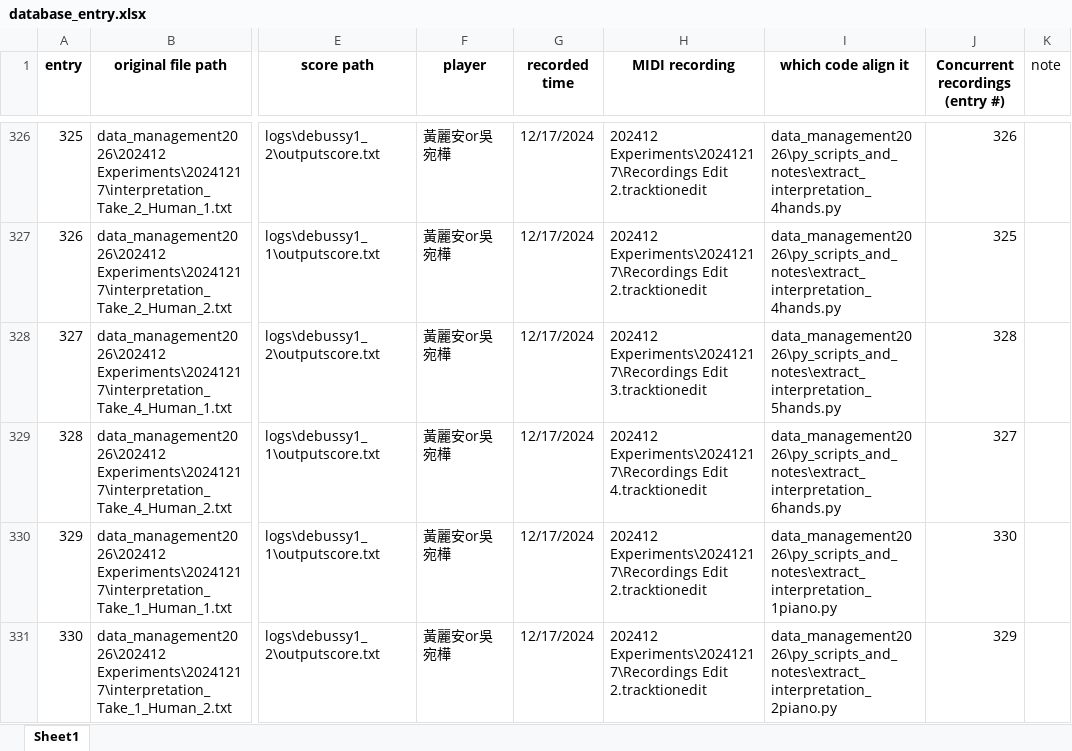
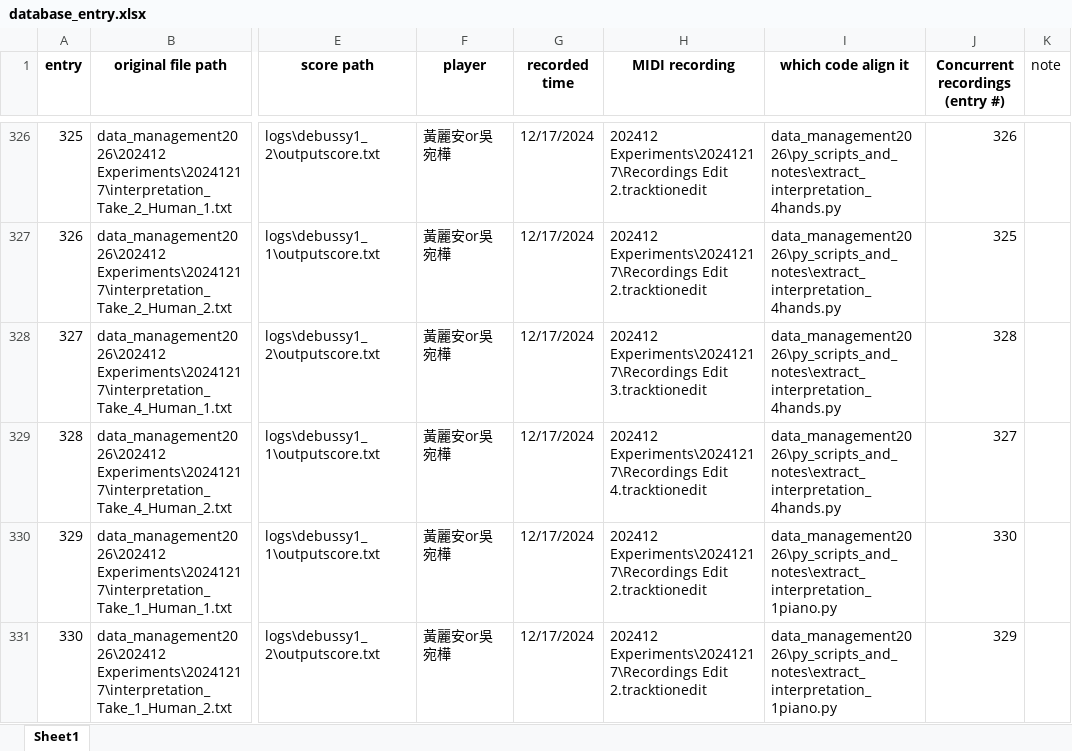
Before and after one commit to tippichen/RealTimeAccompaniment_COPY, an Excel workbook: data_management2026/database_entry.xlsx, sheet Sheet1, drawn as a sheet; only a part is shown, gaps mark what is left out; values as stored, in another font and other column widths than the file's, no borders; the diff covers the shown part only; the diff names each change by its address in the sheet, - before the commit and + after, or states it on an @@ line.

Commit message:
add entry 333-334

```diff
--- a/data_management2026/database_entry.xlsx (sheet Sheet1)
+++ b/data_management2026/database_entry.xlsx (sheet Sheet1)
-I328 (which code align it): data_management2026\py_scripts_and_notes\extract_interpretation_5hands.py
+I328 (which code align it): data_management2026\py_scripts_and_notes\extract_interpretation_4hands.py
-I329 (which code align it): data_management2026\py_scripts_and_notes\extract_interpretation_6hands.py
+I329 (which code align it): data_management2026\py_scripts_and_notes\extract_interpretation_4hands.py
-I331 (which code align it): data_management2026\py_scripts_and_notes\extract_interpretation_2piano.py
+I331 (which code align it): data_management2026\py_scripts_and_notes\extract_interpretation_1piano.py
```
Also changed, not shown: 2 added rows and 10 edited cells elsewhere in this sheet, 5 other files.
